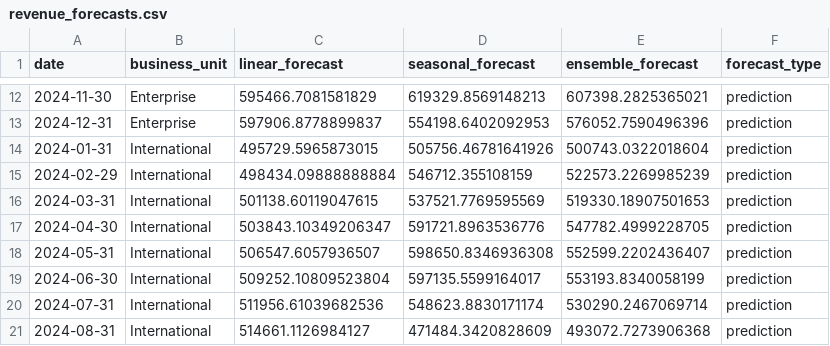
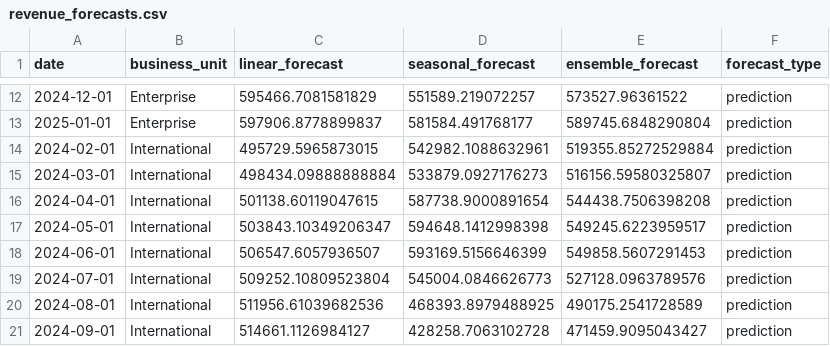
Before and after one commit to ambicuity/Automated-Revenue-Forecasting-and-Reporting-System, a CSV file: data/processed/revenue_forecasts.csv, drawn as a sheet; only a part is shown, gaps mark what is left out; the diff covers the shown part only.

```diff
--- a/data/processed/revenue_forecasts.csv
+++ b/data/processed/revenue_forecasts.csv
@@ -12,10 +12,10 @@ date,business_unit,linear_forecast,seasonal_forecast,ensemble_forecast,forecast_
-2024-11-30,Enterprise,595466.7081581829,619329.8569148213,607398.2825365021,prediction
-2024-12-31,Enterprise,597906.8778899837,554198.6402092953,576052.7590496396,prediction
-2024-01-31,International,495729.5965873015,505756.46781641926,500743.0322018604,prediction
-2024-02-29,International,498434.09888888884,546712.355108159,522573.2269985239,prediction
-2024-03-31,International,501138.60119047615,537521.7769595569,519330.18907501653,prediction
-2024-04-30,International,503843.10349206347,591721.8963536776,547782.4999228705,prediction
-2024-05-31,International,506547.6057936507,598650.8346936308,552599.2202436407,prediction
-2024-06-30,International,509252.10809523804,597135.5599164017,553193.8340058199,prediction
-2024-07-31,International,511956.61039682536,548623.8830171174,530290.2467069714,prediction
-2024-08-31,International,514661.1126984127,471484.3420828609,493072.7273906368,prediction
+2024-12-01,Enterprise,595466.7081581829,551589.219072257,573527.96361522,prediction
+2025-01-01,Enterprise,597906.8778899837,581584.491768177,589745.6848290804,prediction
+2024-02-01,International,495729.5965873015,542982.1088632961,519355.85272529884,prediction
+2024-03-01,International,498434.09888888884,533879.0927176273,516156.59580325807,prediction
+2024-04-01,International,501138.60119047615,587738.9000891654,544438.7506398208,prediction
+2024-05-01,International,503843.10349206347,594648.1412998398,549245.6223959517,prediction
+2024-06-01,International,506547.6057936507,593169.5156646399,549858.5607291453,prediction
+2024-07-01,International,509252.10809523804,545004.0846626773,527128.0963789576,prediction
+2024-08-01,International,511956.61039682536,468393.8979488925,490175.2541728589,prediction
+2024-09-01,International,514661.1126984127,428258.7063102728,471459.9095043427,prediction
```
Also changed, not shown: 150 edited cells elsewhere in this file, reports/powerbi_data/revenue_forecasts.csv, 12 other files.
